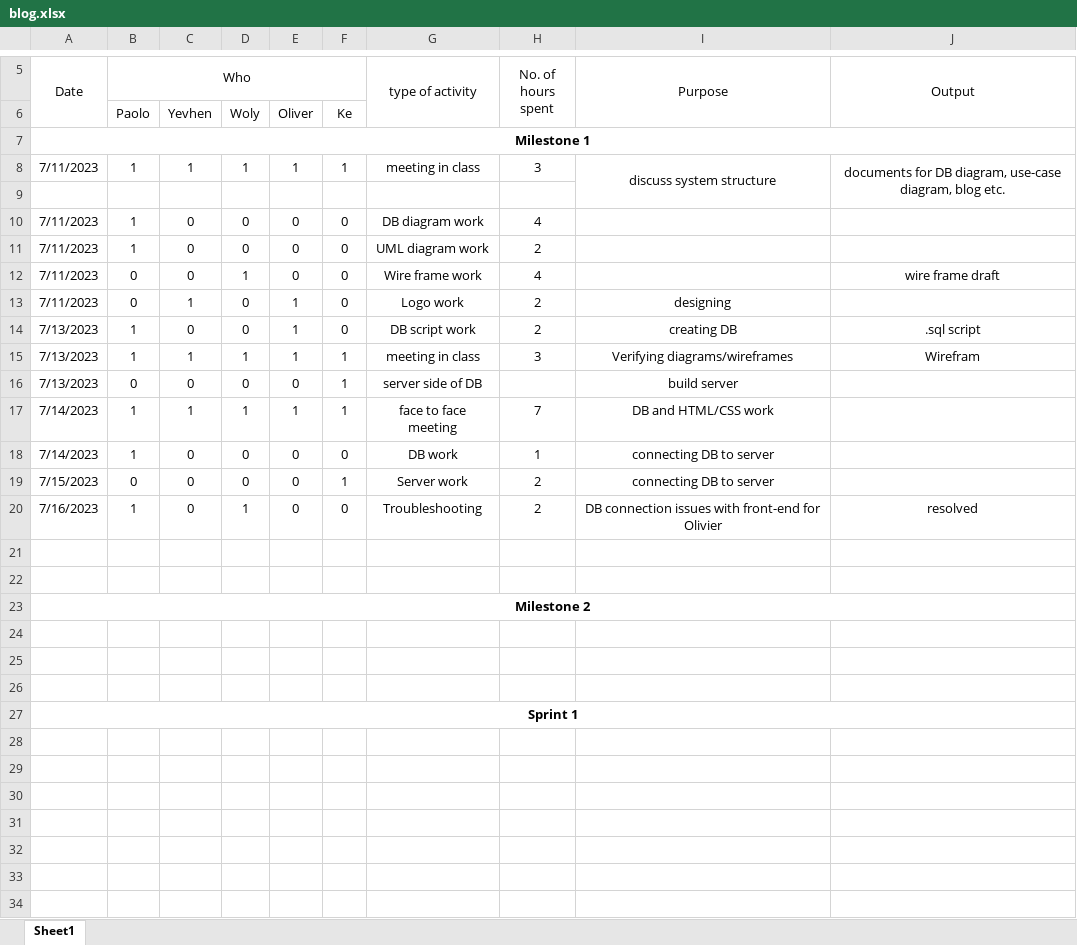
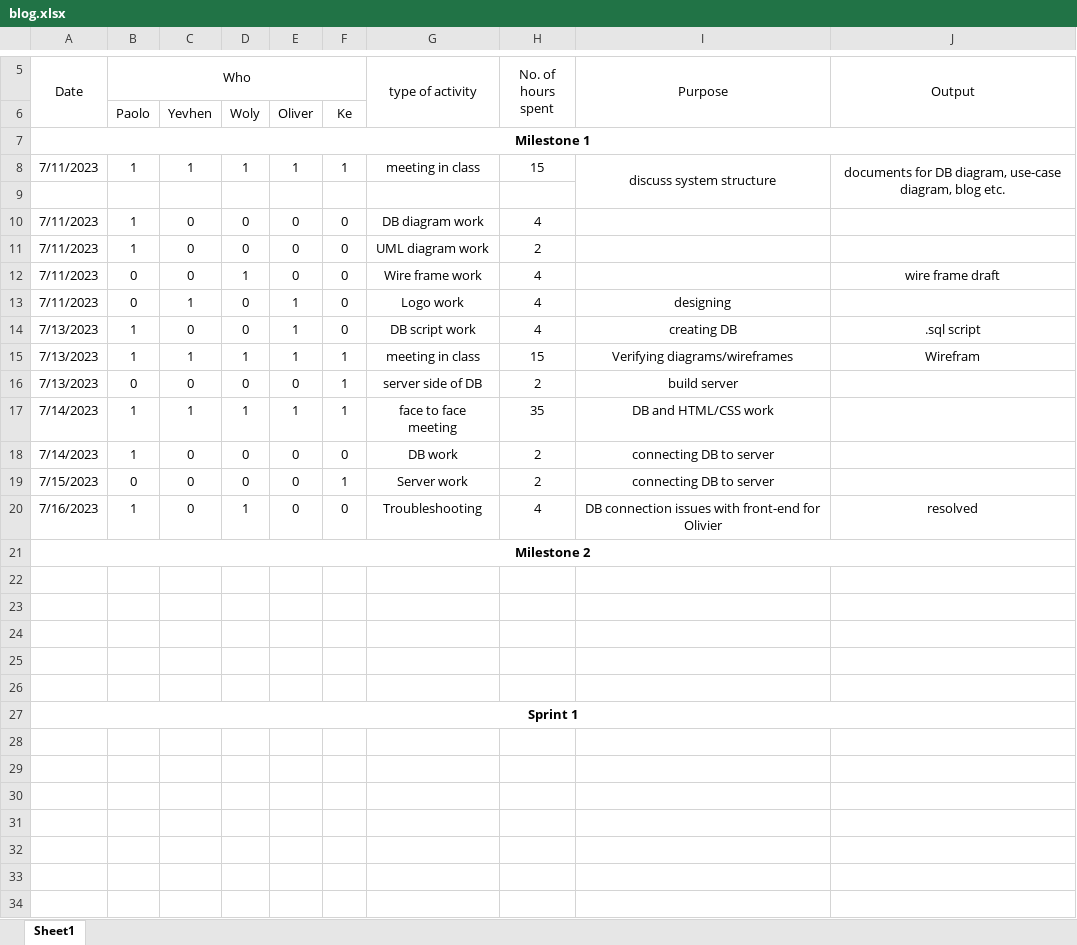
Before and after one commit to GitBap/PollsPlanet, an Excel workbook: blog.xlsx, sheet Sheet1, drawn as a sheet; only a part is shown, gaps mark what is left out; values as stored, in another font and other column widths than the file's, no borders; removed rows and columns are numbered as before the commit, all else as after; the diff covers the shown part only; the diff names each change by its address in the sheet, - before the commit and + after, or states it on an @@ line.

```diff
--- a/blog.xlsx (sheet Sheet1)
+++ b/blog.xlsx (sheet Sheet1)
-H8 (No. of hours spent): 3
+H8 (No. of hours spent): 15
-H13:H14 (No. of hours spent): 2
+H13:H14 (No. of hours spent): 4
-H15 (No. of hours spent): 3
+H15 (No. of hours spent): 15
-H16 (No. of hours spent): (empty)
+H16 (No. of hours spent): 2
-H17 (No. of hours spent): 7
+H17 (No. of hours spent): 35
-H18 (No. of hours spent): 1
+H18 (No. of hours spent): 2
-H20 (No. of hours spent): 2
+H20 (No. of hours spent): 4
-row 21: (empty)
-row 22: (empty)
+row 25: (empty)
+row 26: (empty)
+row 28: (empty)
+row 29: (empty)
+row 30: (empty)
+row 31: (empty)
+row 32: (empty)
+row 33: (empty)
+row 34: (empty)
```
Also changed, not shown: 9 added rows elsewhere in this sheet, 8 other files.
